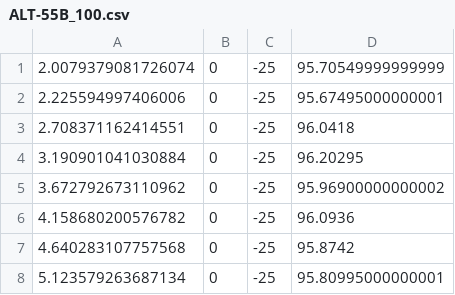
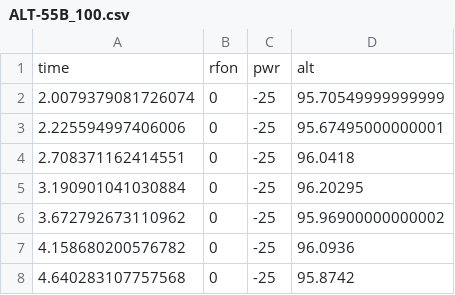
Before and after one commit to ramiro-reinoso/Automation-Scripts, a CSV file: ALT-55B-Apr29-24/ALT-55B_100.csv, drawn as a sheet; only a part is shown; the shorter side is filled out with more unchanged rows.

Commit message:
After processing first batch of data.

```diff
--- a/ALT-55B-Apr29-24/ALT-55B_100.csv
+++ b/ALT-55B-Apr29-24/ALT-55B_100.csv
@@ -1 +1,2 @@
+time,rfon,pwr,alt
 2.0079379081726074 ,0, -25 , 95.70549999999999
```
Also changed, not shown: ALT-55B-Apr29-24/ALT-55B_1000.csv, ALT-55B-Apr29-24/ALT-55B_200.csv, 21 other files.
